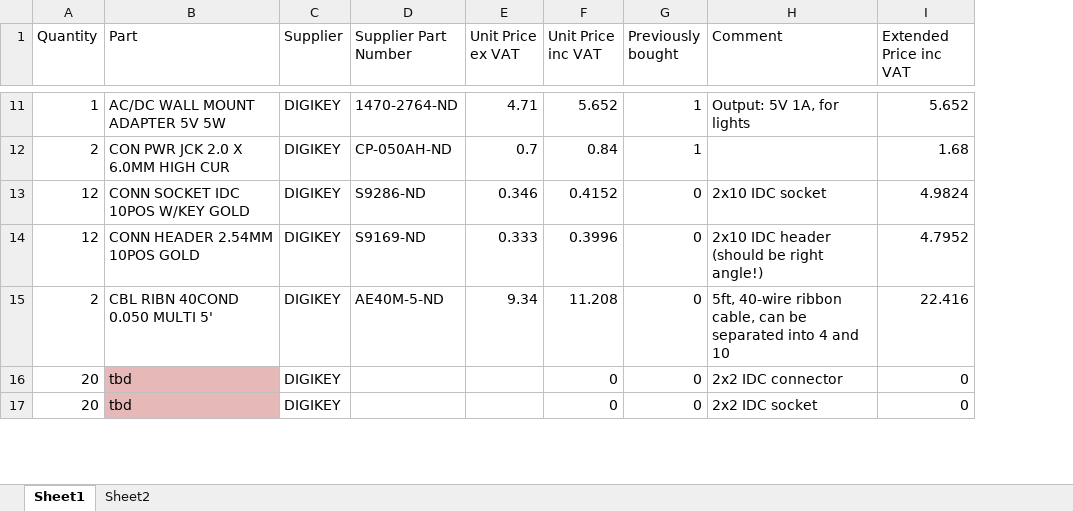
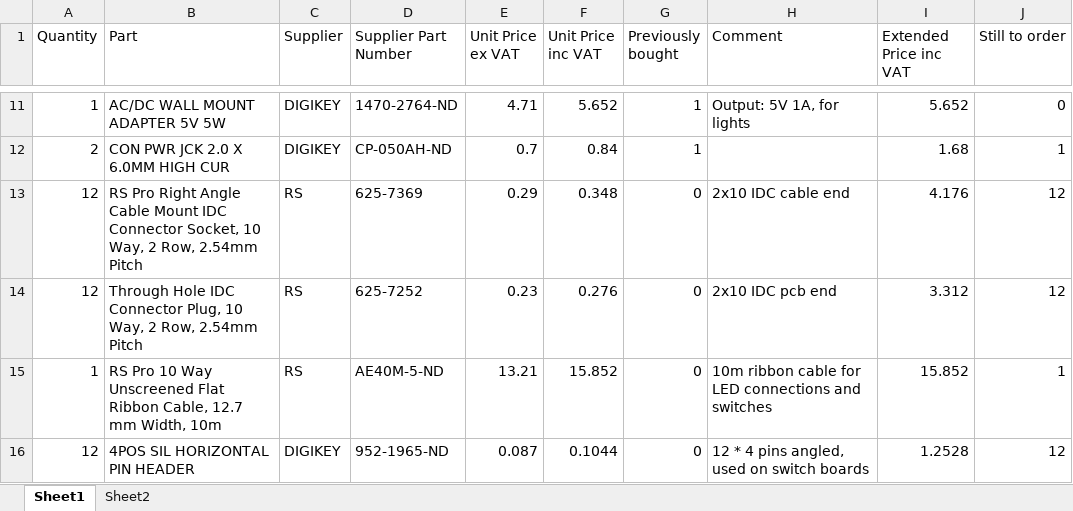
Before and after one commit to kristianhentschel/REDEUCE, an Excel workbook: hardware/plans/v1_bom.xlsx, sheet Sheet1, drawn as a sheet; only a part is shown, gaps mark what is left out; values as stored, in another font and other column widths than the file's, no borders; conditional formats not drawn; removed rows and columns are numbered as before the commit, all else as after; the diff covers the shown part only; the diff names each change by its address in the sheet, - before the commit and + after, or states it on an @@ line.

Commit message:
Assigning most buttons. Still 5-6 I am very unsure about.

```diff
--- a/hardware/plans/v1_bom.xlsx (sheet Sheet1)
+++ b/hardware/plans/v1_bom.xlsx (sheet Sheet1)
+column J (Still to order), rows 11-12: 0 | 1; row 16: 12
-row 13: 12 | CONN SOCKET IDC 10POS W/KEY GOLD | DIGIKEY | S9286-ND | 0.346 | 0.4152 | 0 | 2x10 IDC socket | 4.9824
+row 13: 12 | RS Pro Right Angle Cable Mount IDC Connector Socket, 10 Way, 2 Row, 2.54mm Pitch | RS | 625-7369 | 0.29 | 0.348 | 0 | 2x10 IDC cable end | 4.176 | 12
+row 14: 12 | Through Hole IDC Connector Plug, 10 Way, 2 Row, 2.54mm Pitch | RS | 625-7252 | 0.23 | 0.276 | 0 | 2x10 IDC pcb end | 3.312 | 12
+row 15: 1 | RS Pro 10 Way Unscreened Flat Ribbon Cable, 12.7 mm Width, 10m | RS | AE40M-5-ND | 13.21 | 15.852 | 0 | 10m ribbon cable for LED connections and switches | 15.852 | 1
-B16 (Part): CONN HEADER 2.54MM 10POS GOLD
+B16 (Part): 4POS SIL HORIZONTAL PIN HEADER
-D16 (Supplier Part Number): S9169-ND
+D16 (Supplier Part Number): 952-1965-ND
-E16 (Unit Price ex VAT): 0.333
+E16 (Unit Price ex VAT): 0.087
-F16 (Unit Price inc VAT): 0.3996
+F16 (Unit Price inc VAT): 0.1044
-H16 (Comment): 2x10 IDC header (should be right angle!)
+H16 (Comment): 12 * 4 pins angled, used on switch boards
-I16 (Extended Price inc VAT): 4.7952
+I16 (Extended Price inc VAT): 1.2528
-row 15: 2 | CBL RIBN 40COND 0.050 MULTI 5' | DIGIKEY | AE40M-5-ND | 9.34 | 11.208 | 0 | 5ft, 40-wire ribbon cable, can be separated into 4 and 10 | 22.416
-row 16: 20 | tbd | DIGIKEY |  |  | 0 | 0 | 2x2 IDC connector | 0
-row 17: 20 | tbd | DIGIKEY |  |  | 0 | 0 | 2x2 IDC socket | 0
```
Also changed, not shown: 2 added rows, 11 edited cells and cell formats elsewhere in this sheet, sheet Sheet2, formulas that keep their value, 2 other files.
